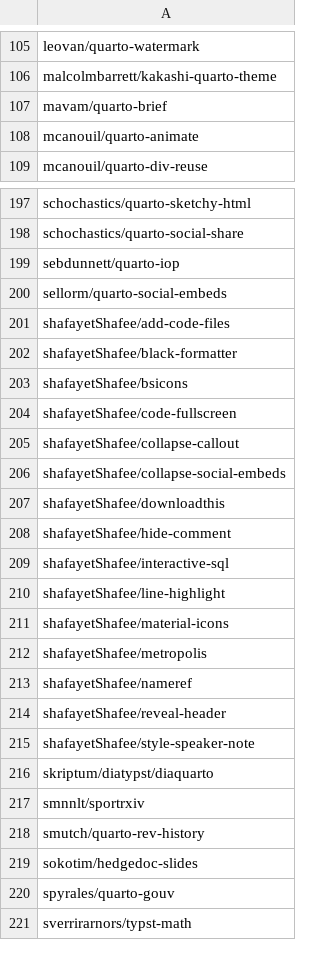
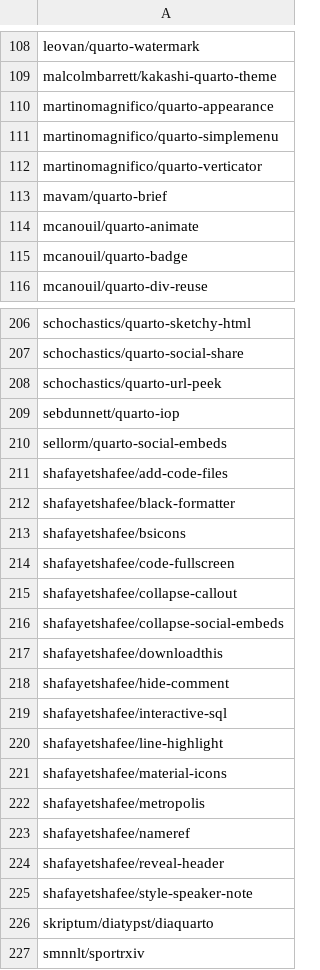
Before and after one commit to mcanouil/quarto-extensions, a CSV file: extensions/quarto-extensions.csv, drawn as a sheet; only a part is shown, gaps mark what is left out; the shorter side is filled out with more unchanged rows; the diff covers the shown part only.

Commit message:
fix: extensions renamed/moved

```diff
--- a/extensions/quarto-extensions.csv
+++ b/extensions/quarto-extensions.csv
@@ -106,4 +109,8 @@ leovan/quarto-watermark
 malcolmbarrett/kakashi-quarto-theme
+martinomagnifico/quarto-appearance
+martinomagnifico/quarto-simplemenu
+martinomagnifico/quarto-verticator
 mavam/quarto-brief
 mcanouil/quarto-animate
+mcanouil/quarto-badge
 mcanouil/quarto-div-reuse
@@ -198,19 +207,20 @@ schochastics/quarto-sketchy-html
 schochastics/quarto-social-share
+schochastics/quarto-url-peek
 sebdunnett/quarto-iop
 sellorm/quarto-social-embeds
-shafayetShafee/add-code-files
-shafayetShafee/black-formatter
-shafayetShafee/bsicons
-shafayetShafee/code-fullscreen
-shafayetShafee/collapse-callout
-shafayetShafee/collapse-social-embeds
-shafayetShafee/downloadthis
-shafayetShafee/hide-comment
-shafayetShafee/interactive-sql
-shafayetShafee/line-highlight
-shafayetShafee/material-icons
-shafayetShafee/metropolis
-shafayetShafee/nameref
-shafayetShafee/reveal-header
-shafayetShafee/style-speaker-note
+shafayetshafee/add-code-files
+shafayetshafee/black-formatter
+shafayetshafee/bsicons
+shafayetshafee/code-fullscreen
+shafayetshafee/collapse-callout
+shafayetshafee/collapse-social-embeds
+shafayetshafee/downloadthis
+shafayetshafee/hide-comment
+shafayetshafee/interactive-sql
+shafayetshafee/line-highlight
+shafayetshafee/material-icons
+shafayetshafee/metropolis
+shafayetshafee/nameref
+shafayetshafee/reveal-header
+shafayetshafee/style-speaker-note
 skriptum/diatypst/diaquarto
```
Also changed, not shown: 18 added rows, 23 removed rows, 15 moved rows and 7 edited cells elsewhere in this file.
